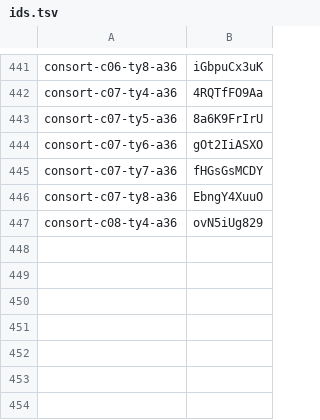
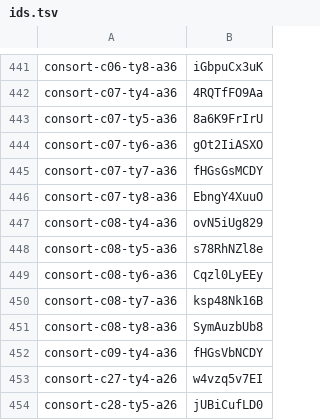
Before and after one commit to thientran2711/cung-tuong-mong, a TSV file: dev/handover/reports/fig-cutout-clean/batch-consort-ty-tools/progress/ids.tsv, drawn as a sheet; only a part is shown, gaps mark what is left out; the diff names each change by its address in the sheet, - before the commit and + after, or states it on an @@ line.

```diff
--- a/dev/handover/reports/fig-cutout-clean/batch-consort-ty-tools/progress/ids.tsv
+++ b/dev/handover/reports/fig-cutout-clean/batch-consort-ty-tools/progress/ids.tsv
+row 448: consort-c08-ty5-a36 | s78RhNZl8e
+row 449: consort-c08-ty6-a36 | Cqzl0LyEEy
+row 450: consort-c08-ty7-a36 | ksp48Nk16B
+row 451: consort-c08-ty8-a36 | SymAuzbUb8
+row 452: consort-c09-ty4-a36 | fHGsVbNCDY
+row 453: consort-c27-ty4-a26 | w4vzq5v7EI
+row 454: consort-c28-ty5-a26 | jUBiCufLD0
```
Also changed, not shown: dev/handover/reports/fig-cutout-clean/batch-consort-ty-tools/progress/older.tsv.
